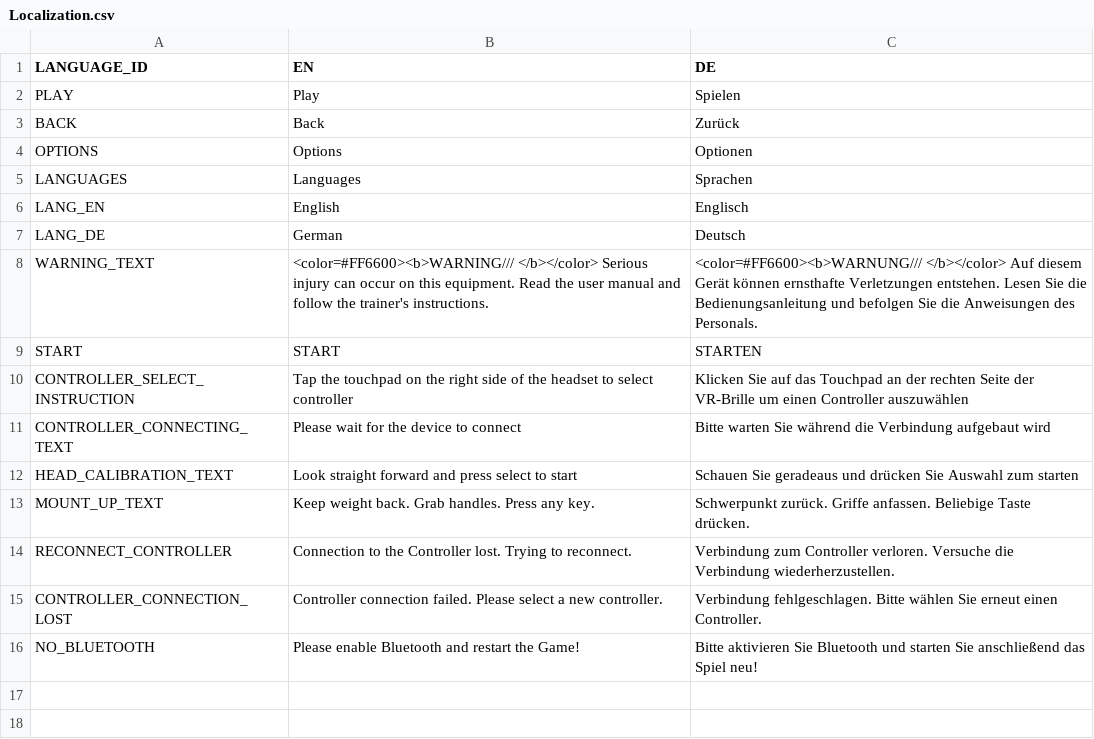
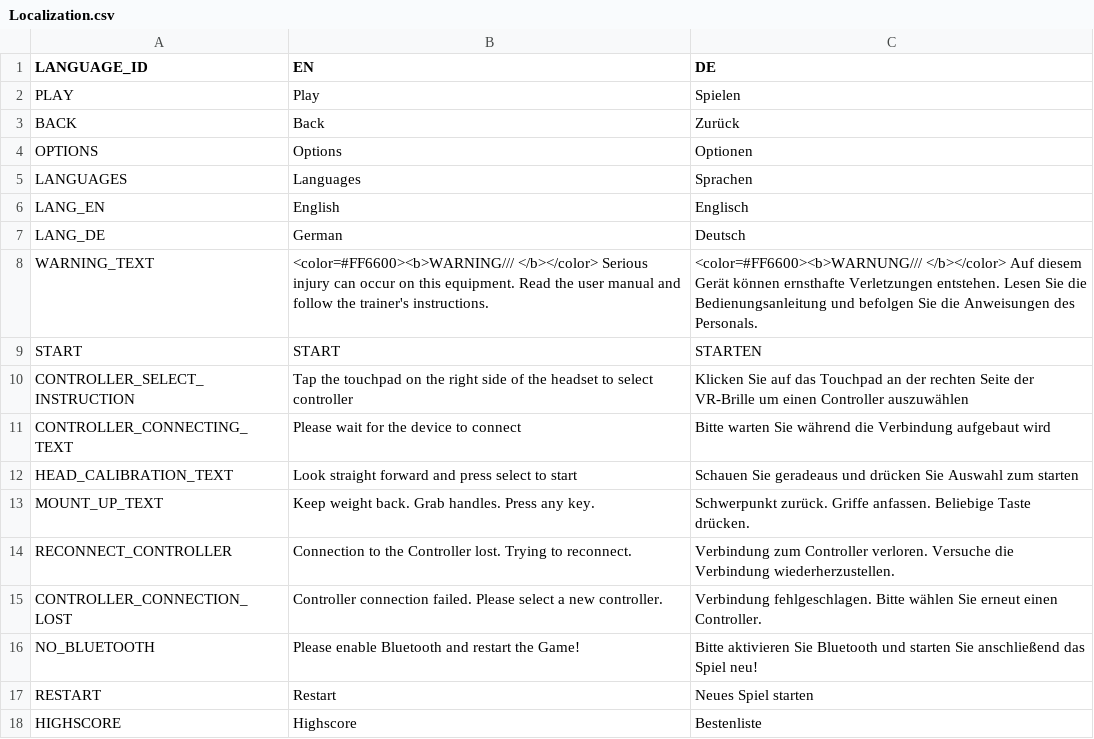
Before and after one commit to guthar/unity-examples, a CSV file: Assets/Icaros/Mobile/Localization/Localization.csv, drawn as a sheet; the diff names each change by its address in the sheet, - before the commit and + after, or states it on an @@ line.

```diff
--- a/Assets/Icaros/Mobile/Localization/Localization.csv
+++ b/Assets/Icaros/Mobile/Localization/Localization.csv
+row 17: RESTART | Restart | Neues Spiel starten
+row 18: HIGHSCORE | Highscore | Bestenliste
```
Also changed, not shown: 12 other files.
